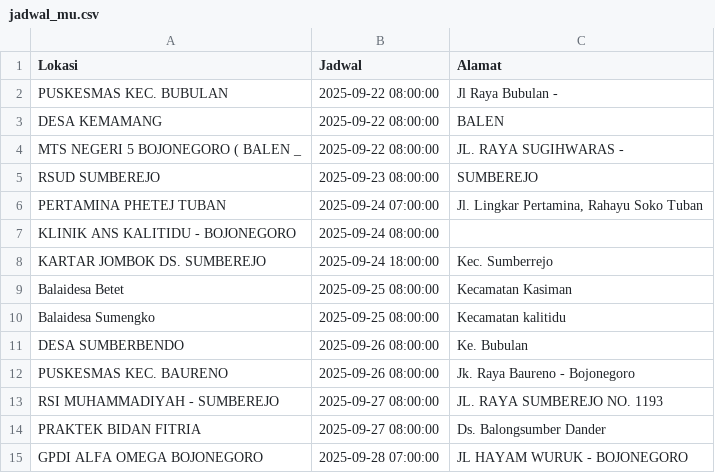
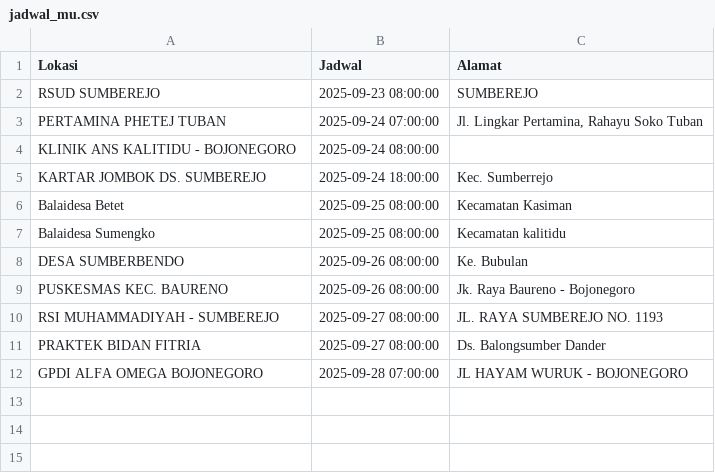
Before and after one commit to uddpmibojonegoro/mobile-unit-schedule, a CSV file: jadwal_mu.csv, drawn as a sheet; the diff names each change by its address in the sheet, - before the commit and + after, or states it on an @@ line.

Commit message:
update Sel Sep 23 00:00:01 WIB 2025

```diff
--- a/jadwal_mu.csv
+++ b/jadwal_mu.csv
-row 2: PUSKESMAS KEC. BUBULAN | 2025-09-22 08:00:00 | Jl Raya Bubulan -
-row 3: DESA KEMAMANG | 2025-09-22 08:00:00 | BALEN
-row 4: MTS NEGERI 5 BOJONEGORO ( BALEN _ | 2025-09-22 08:00:00 | JL. RAYA SUGIHWARAS -
```
